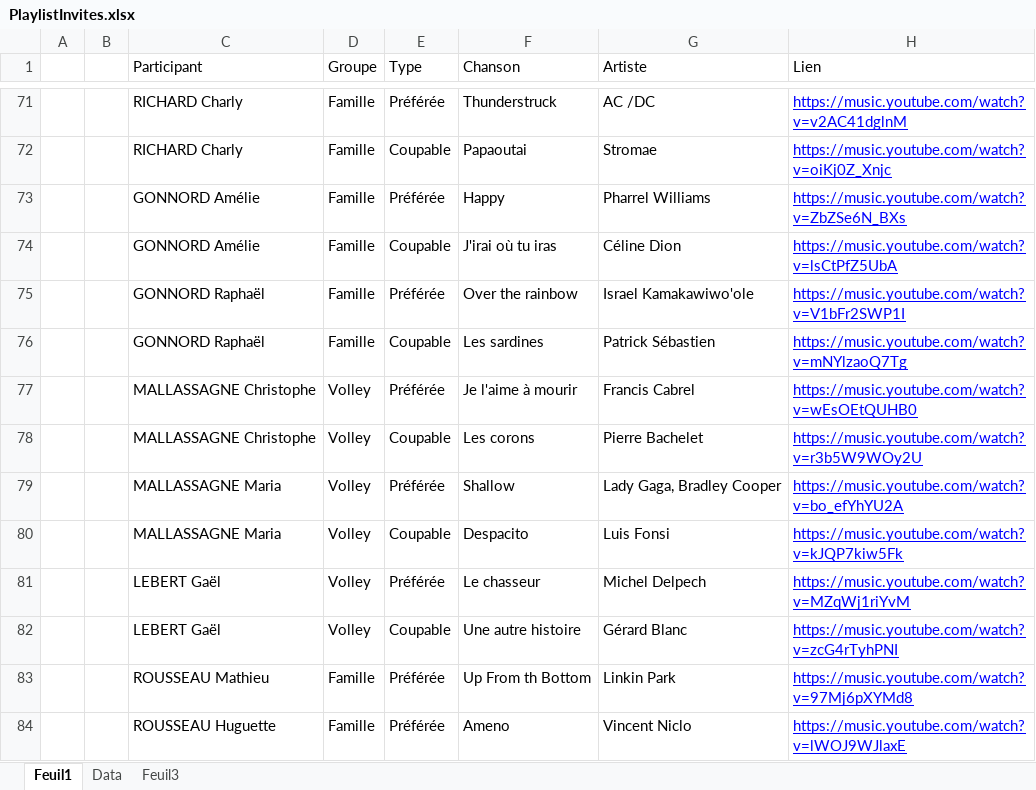
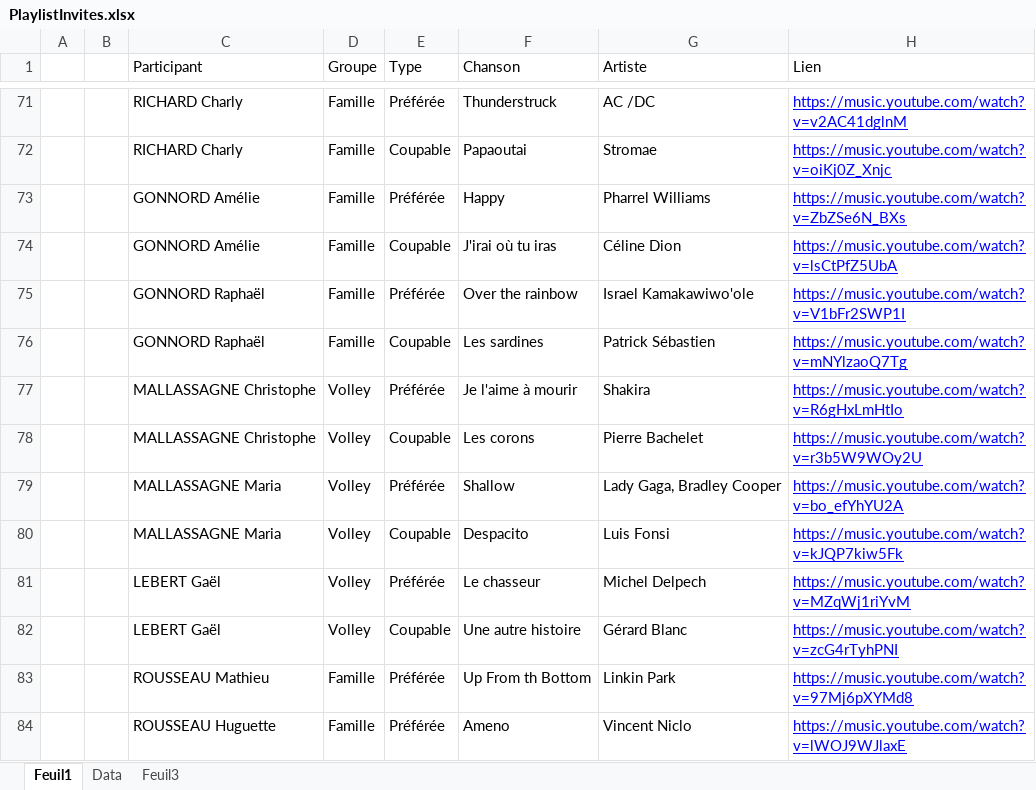
Before and after one commit to brunocinquante/quizmusical, an Excel workbook: PlaylistInvites.xlsx, sheet Feuil1, drawn as a sheet; only a part is shown, gaps mark what is left out; values as stored, in another font and other column widths than the file's, no borders; conditional formats and table styles not drawn; the diff names each change by its address in the sheet, - before the commit and + after, or states it on an @@ line.

Commit message:
Data remplacement je l'aime à mourir

```diff
--- a/PlaylistInvites.xlsx (sheet Feuil1)
+++ b/PlaylistInvites.xlsx (sheet Feuil1)
-G77 (Artiste): Francis Cabrel
+G77 (Artiste): Shakira
-H77 (Lien): https://music.youtube.com/watch?v=wEsOEtQUHB0
+H77 (Lien): https://music.youtube.com/watch?v=R6gHxLmHtIo
```
Also changed, not shown: 3 other files.
